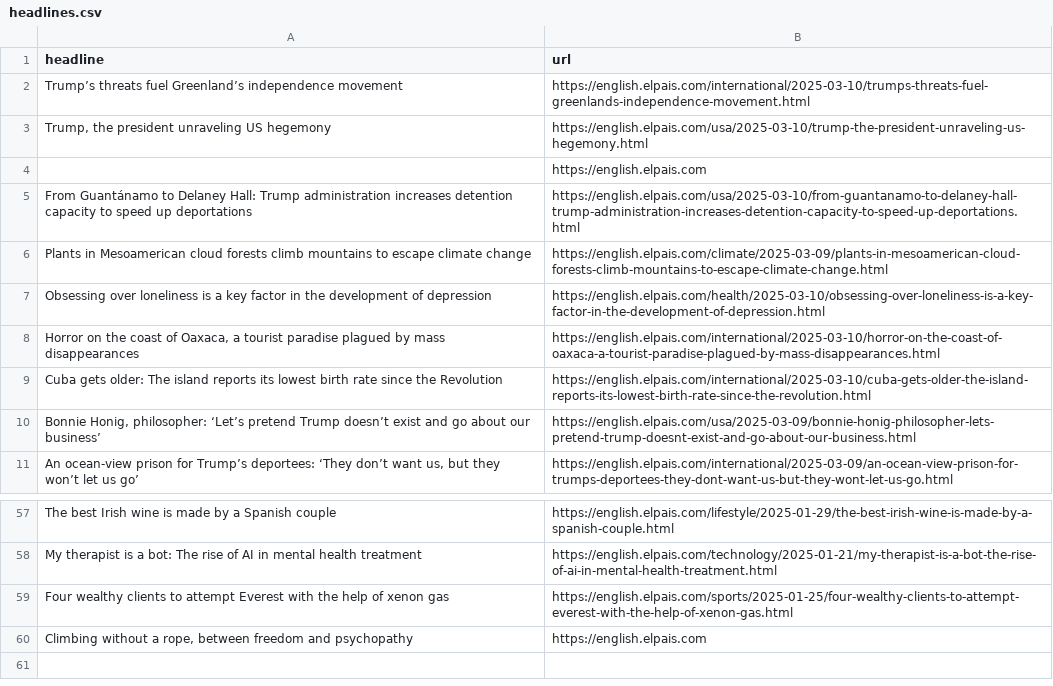
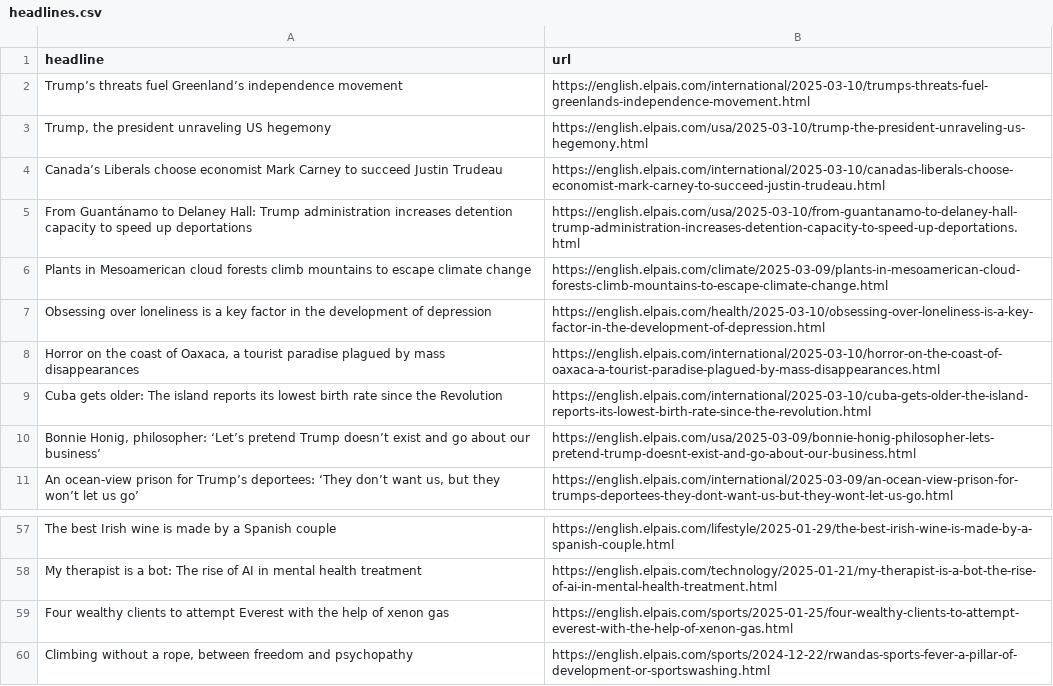
Before and after one commit to rtalabong/el-pais-scraper, a CSV file: headlines.csv, drawn as a sheet; only a part is shown, gaps mark what is left out.

```diff
--- a/headlines.csv
+++ b/headlines.csv
@@ -3,3 +3,3 @@ Trump’s threats fuel Greenland’s  independence movement,https://english.elpa
 "Trump, the president unraveling US hegemony",https://english.elpais.com/usa/2025-03-10/trump-the-president-unraveling-us-hegemony.html
-,https://english.elpais.com
+Canada’s Liberals choose economist Mark Carney to succeed Justin Trudeau,https://english.elpais.com/international/2025-03-10/canadas-liberals-choose-economist-mark-carney-to-succeed-justin-trudeau.html
 From Guantánamo to Delaney Hall: Trump administration increases detention capacity to speed up deportations,https://english.elpais.com/usa/2025-03-10/from-guantanamo-to-delaney-hall-trump-administration-increases-detention-capacity-to-speed-up-deportations.html
@@ -59,2 +59,2 @@ My therapist is a bot: The rise of AI in mental health treatment,https://english
 Four wealthy clients to attempt Everest with the help of xenon gas,https://english.elpais.com/sports/2025-01-25/four-wealthy-clients-to-attempt-everest-with-the-help-of-xenon-gas.html
-"Climbing without a rope, between freedom and psychopathy",https://english.elpais.com
+"Climbing without a rope, between freedom and psychopathy",https://english.elpais.com/sports/2024-12-22/rwandas-sports-fever-a-pillar-of-development-or-sportswashing.html
```
